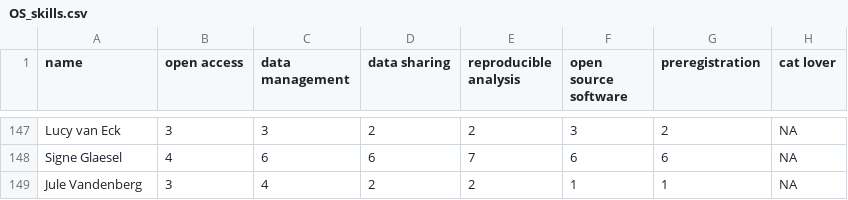
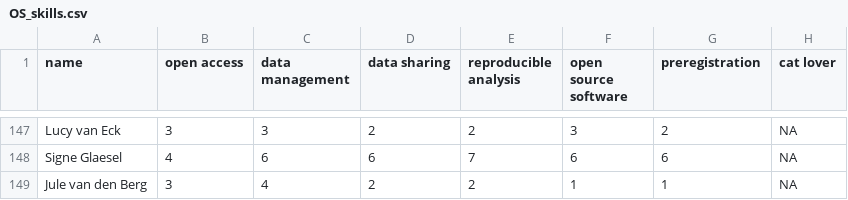
Before and after one commit to osc-rotterdam/osc-rotterdam.github.io, a CSV file: static/OS_skills.csv, drawn as a sheet; only a part is shown, gaps mark what is left out; the diff names each change by its address in the sheet, - before the commit and + after, or states it on an @@ line.

```diff
--- a/static/OS_skills.csv
+++ b/static/OS_skills.csv
-A149 (name): Jule Vandenberg
+A149 (name): Jule van den Berg
```
Also changed, not shown: 3 other files.
